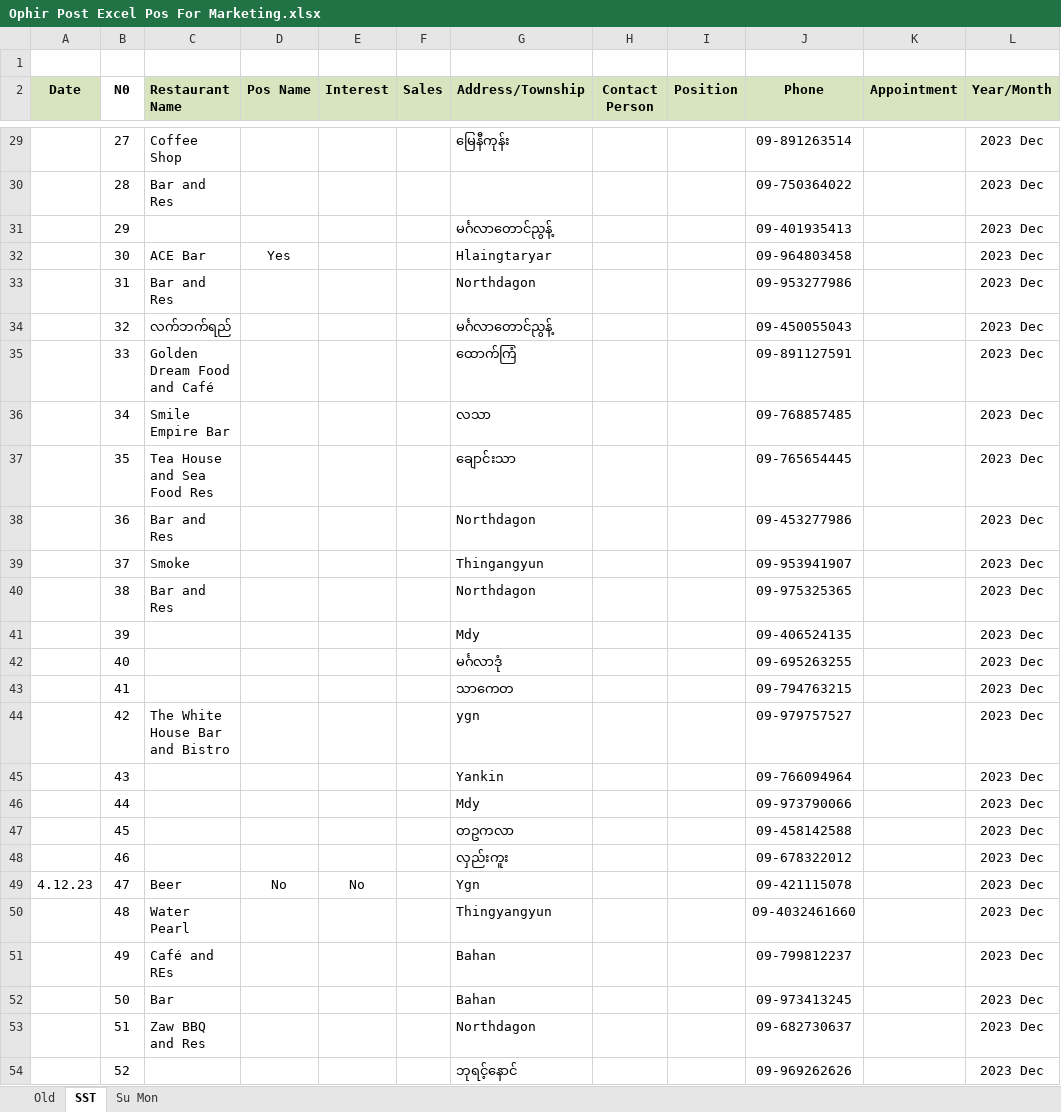
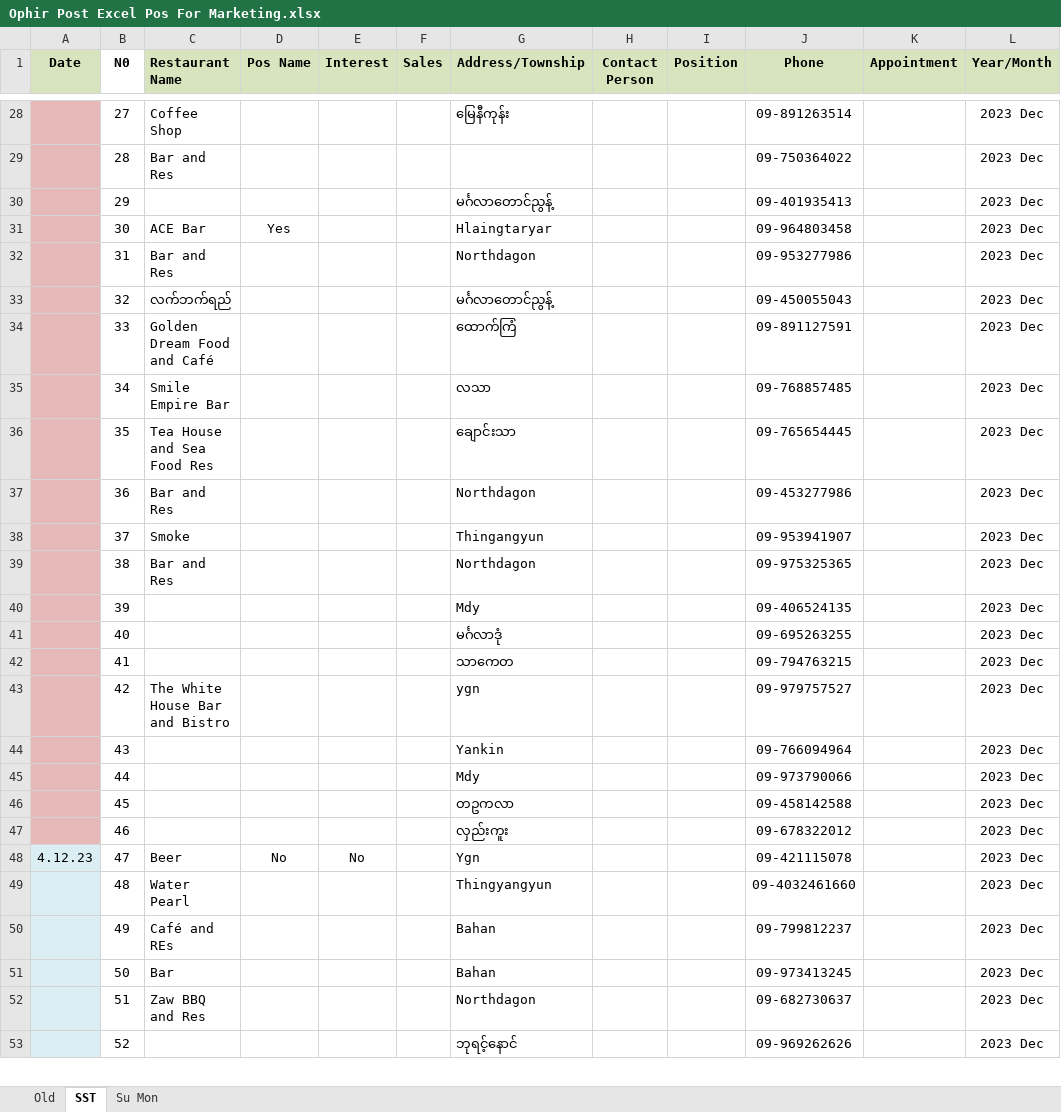
Before and after one commit to Thet-Naing799555/Pos-excel, an Excel workbook: Ophir Post Excel Pos For Marketing.xlsx, sheet SST, drawn as a sheet; only a part is shown, gaps mark what is left out; values as stored, in another font and other column widths than the file's, no borders; conditional formats not drawn; removed rows and columns are numbered as before the commit, all else as after; the diff covers the shown part only; the diff names each change by its address in the sheet, - before the commit and + after, or states it on an @@ line.

```diff
--- a/Ophir Post Excel Pos For Marketing.xlsx (sheet SST)
+++ b/Ophir Post Excel Pos For Marketing.xlsx (sheet SST)
-row 1: (empty)
-A28:A47 fill: none
+A28:A47 fill: #E6B9B8
-A48:A53 fill: none
+A48:A53 fill: #DBEEF4
```
Also changed, not shown: 3 added rows, 109 edited cells and cell formats elsewhere in this sheet, sheet Old, sheet Su Mon, 1 other file.
